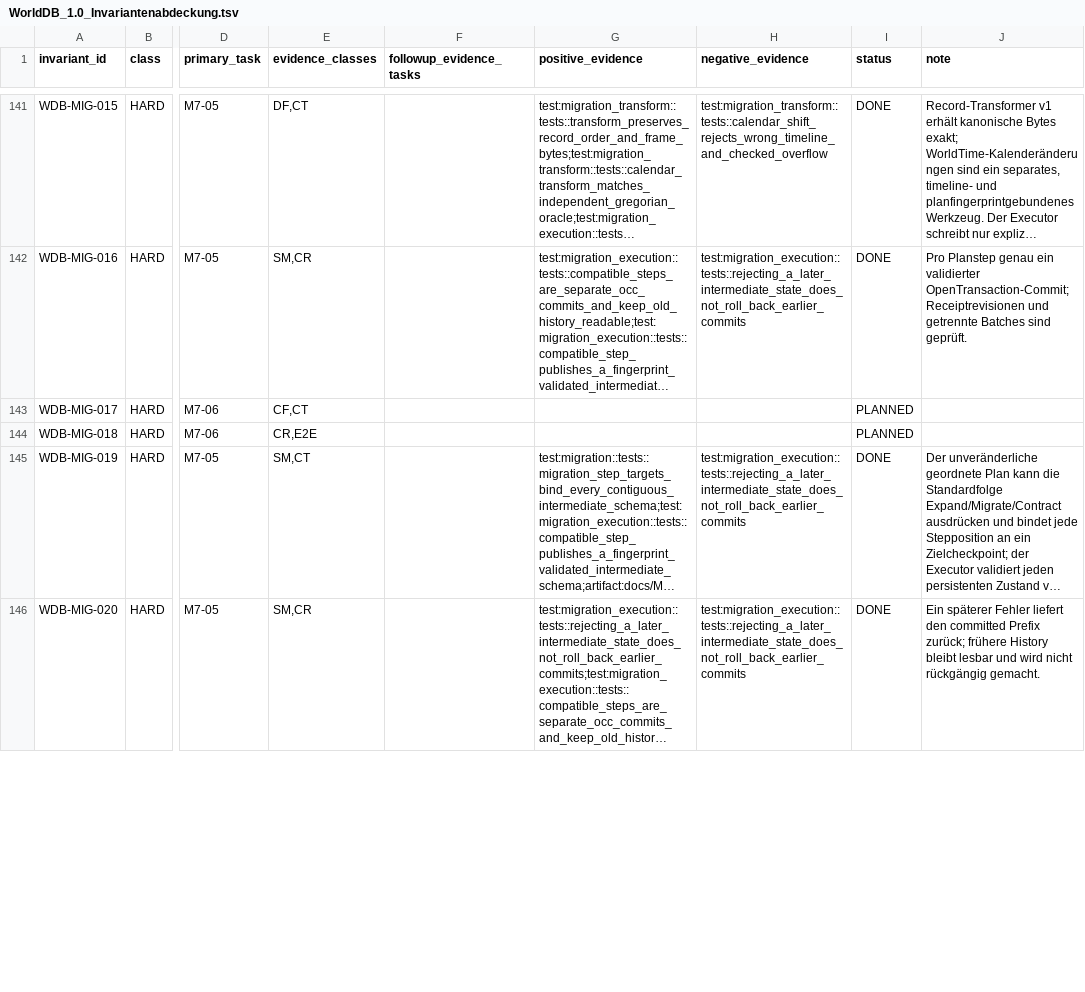
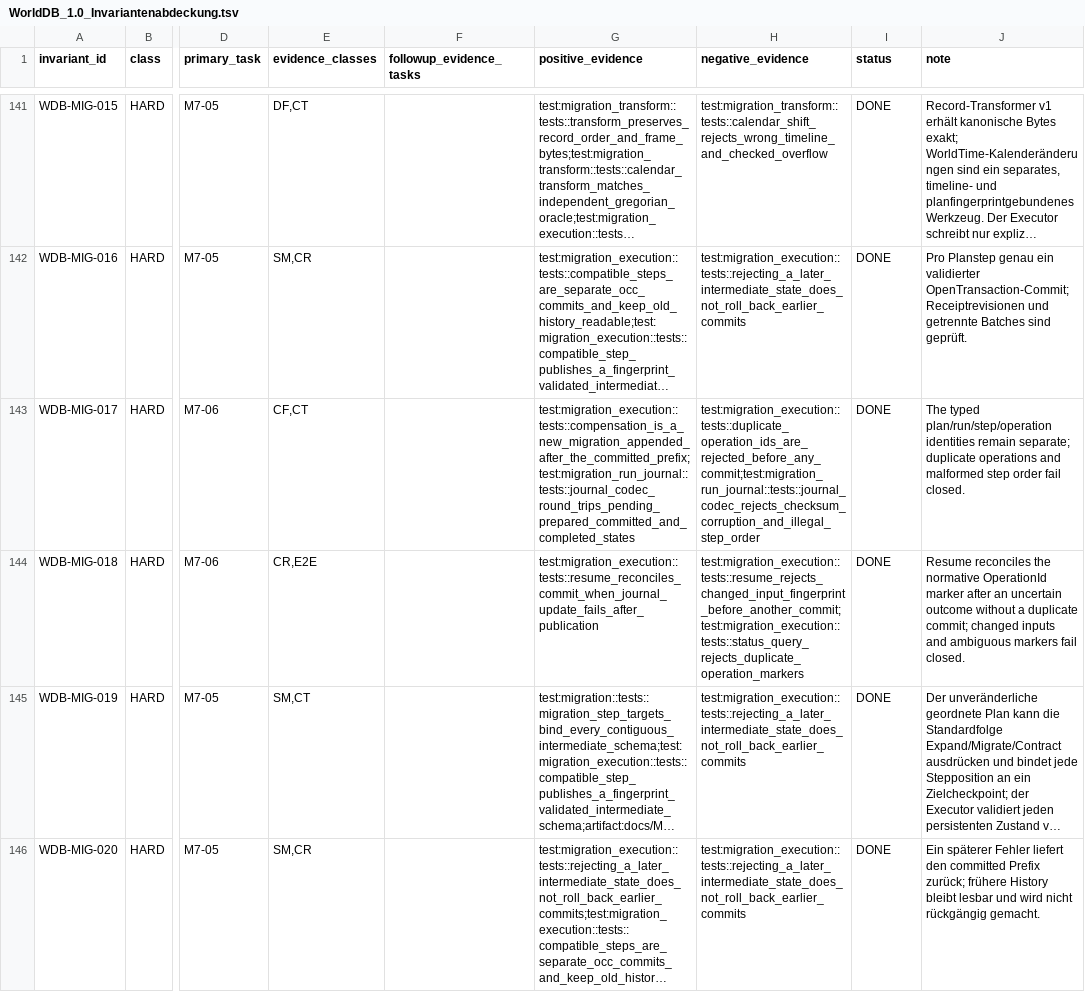
Before and after one commit to klarck36/WorldDB, a TSV file: WorldDB_1.0_Invariantenabdeckung.tsv, drawn as a sheet; only a part is shown, gaps mark what is left out; long unchanged cells end in …; the diff covers the shown part only; the diff names each change by its address in the sheet, - before the commit and + after, or states it on an @@ line.

Commit message:
feat: resume migration runs safely

```diff
--- a/WorldDB_1.0_Invariantenabdeckung.tsv
+++ b/WorldDB_1.0_Invariantenabdeckung.tsv
-G143 (positive_evidence): (empty)
+G143 (positive_evidence): test:migration_execution::tests::compensation_is_a_new_migration_appended_after_the_committed_prefix;test:migration_run_journal::tests::journal_codec_round_trips_pending_prepared_committed_and_completed_states
-H143 (negative_evidence): (empty)
+H143 (negative_evidence): test:migration_execution::tests::duplicate_operation_ids_are_rejected_before_any_commit;test:migration_run_journal::tests::journal_codec_rejects_checksum_corruption_and_illegal_step_order
-I143:I144 (status): PLANNED
+I143:I144 (status): DONE
-J143 (note): (empty)
+J143 (note): The typed plan/run/step/operation identities remain separate; duplicate operations and malformed step order fail closed.
-G144 (positive_evidence): (empty)
+G144 (positive_evidence): test:migration_execution::tests::resume_reconciles_commit_when_journal_update_fails_after_publication
-H144 (negative_evidence): (empty)
+H144 (negative_evidence): test:migration_execution::tests::resume_rejects_changed_input_fingerprint_before_another_commit;test:migration_execution::tests::status_query_rejects_duplicate_operation_markers
-J144 (note): (empty)
+J144 (note): Resume reconciles the normative OperationId marker after an uncertain outcome without a duplicate commit; changed inputs and ambiguous markers fail closed.
```
Also changed, not shown: 12 edited cells elsewhere in this file, WorldDB_1.0_Taskregister.tsv, 15 other files.
